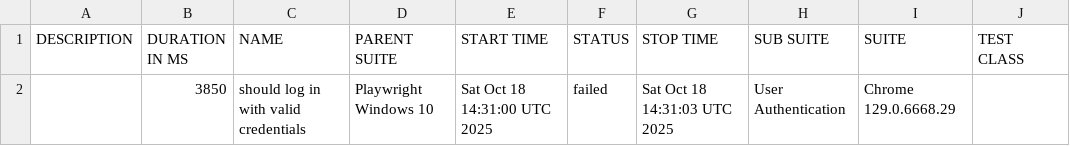
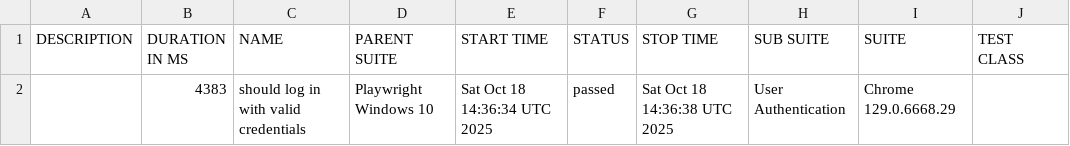
Before and after one commit to netgitqa/QAAssessmentAppService, a CSV file: data/suites.csv, drawn as a sheet; only a part is shown; the diff names each change by its address in the sheet, - before the commit and + after, or states it on an @@ line.

```diff
--- a/data/suites.csv
+++ b/data/suites.csv
-B2 (DURATION IN MS): 3850
+B2 (DURATION IN MS): 4383
-E2 (START TIME): Sat Oct 18 14:31:00 UTC 2025
+E2 (START TIME): Sat Oct 18 14:36:34 UTC 2025
-F2 (STATUS): failed
+F2 (STATUS): passed
-G2 (STOP TIME): Sat Oct 18 14:31:03 UTC 2025
+G2 (STOP TIME): Sat Oct 18 14:36:38 UTC 2025
```
Also changed, not shown: 26 other files.
